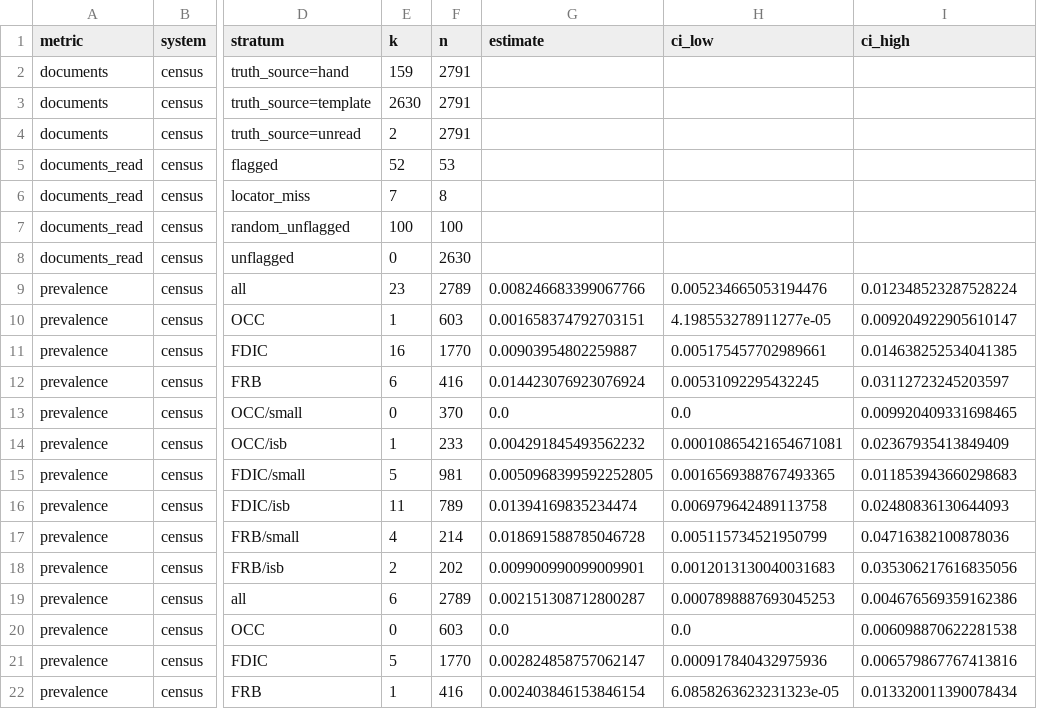
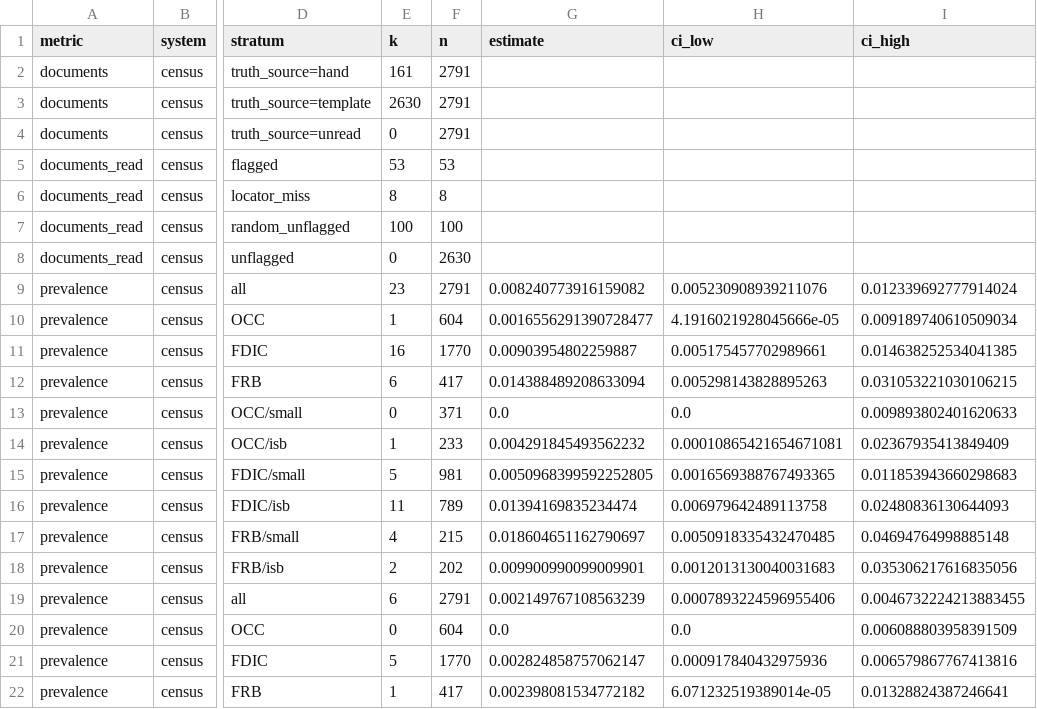
Before and after one commit to felipehrv/cra-pe-extraction, a CSV file: results/census_summary.csv, drawn as a sheet; only a part is shown, gaps mark what is left out; the diff covers the shown part only; the diff names each change by its address in the sheet, - before the commit and + after, or states it on an @@ line.

```diff
--- a/results/census_summary.csv
+++ b/results/census_summary.csv
-E2 (k): 159
+E2 (k): 161
-E4 (k): 2
+E4 (k): 0
-E5 (k): 52
+E5 (k): 53
-E6 (k): 7
+E6 (k): 8
-F9 (n): 2789
+F9 (n): 2791
-G9 (estimate): 0.008246683399067766
+G9 (estimate): 0.008240773916159082
-H9 (ci_low): 0.005234665053194476
+H9 (ci_low): 0.005230908939211076
-I9 (ci_high): 0.012348523287528224
+I9 (ci_high): 0.012339692777914024
-F10 (n): 603
+F10 (n): 604
-G10 (estimate): 0.001658374792703151
+G10 (estimate): 0.0016556291390728477
-H10 (ci_low): 4.198553278911277e-05
+H10 (ci_low): 4.1916021928045666e-05
-I10 (ci_high): 0.009204922905610147
+I10 (ci_high): 0.009189740610509034
-F12 (n): 416
+F12 (n): 417
-G12 (estimate): 0.014423076923076924
+G12 (estimate): 0.014388489208633094
-H12 (ci_low): 0.00531092295432245
+H12 (ci_low): 0.005298143828895263
-I12 (ci_high): 0.03112723245203597
+I12 (ci_high): 0.031053221030106215
-F13 (n): 370
+F13 (n): 371
-I13 (ci_high): 0.009920409331698465
+I13 (ci_high): 0.009893802401620633
-F17 (n): 214
+F17 (n): 215
-G17 (estimate): 0.018691588785046728
+G17 (estimate): 0.018604651162790697
-H17 (ci_low): 0.005115734521950799
+H17 (ci_low): 0.0050918335432470485
-I17 (ci_high): 0.04716382100878036
+I17 (ci_high): 0.04694764998885148
-F19 (n): 2789
+F19 (n): 2791
-G19 (estimate): 0.002151308712800287
+G19 (estimate): 0.002149767108563239
-H19 (ci_low): 0.0007898887693045253
+H19 (ci_low): 0.0007893224596955406
-I19 (ci_high): 0.004676569359162386
+I19 (ci_high): 0.0046732224213883455
-F20 (n): 603
+F20 (n): 604
-I20 (ci_high): 0.006098870622281538
+I20 (ci_high): 0.006088803958391509
-F22 (n): 416
+F22 (n): 417
-G22 (estimate): 0.002403846153846154
+G22 (estimate): 0.002398081534772182
-H22 (ci_low): 6.0858263623231323e-05
+H22 (ci_low): 6.071232519389014e-05
-I22 (ci_high): 0.013320011390078434
+I22 (ci_high): 0.01328824387246641
```
Also changed, not shown: 16 added rows and 55 edited cells elsewhere in this file, data/gold/census_sheet.csv.
